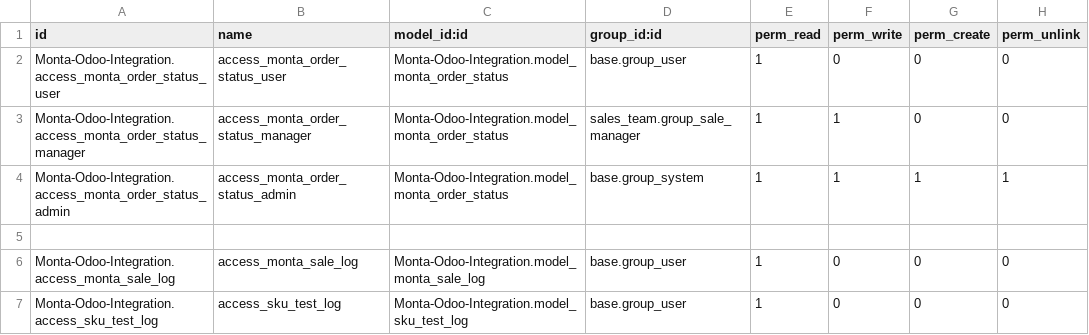
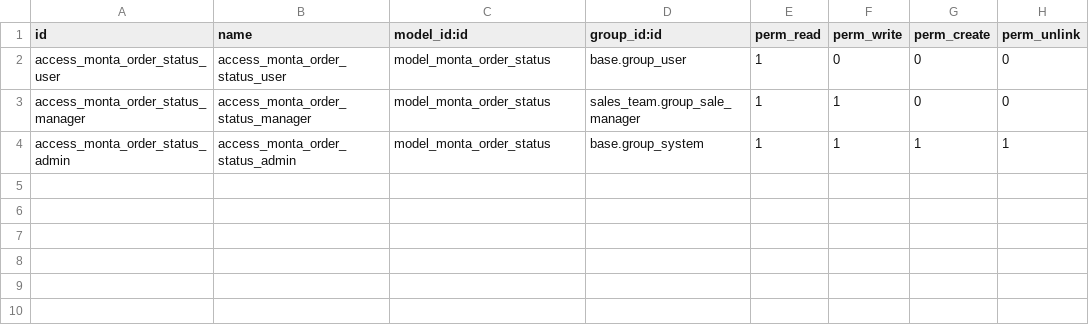
Before and after one commit to devhassan17/Monta-Odoo-Integration, a CSV file: security/ir.model.access.csv, drawn as a sheet.

```diff
--- a/security/ir.model.access.csv
+++ b/security/ir.model.access.csv
@@ -1,7 +1,4 @@
 id,name,model_id:id,group_id:id,perm_read,perm_write,perm_create,perm_unlink
-Monta-Odoo-Integration.access_monta_order_status_user,access_monta_order_status_user,Monta-Odoo-Integration.model_monta_order_status,base.group_user,1,0,0,0
-Monta-Odoo-Integration.access_monta_order_status_manager,access_monta_order_status_manager,Monta-Odoo-Integration.model_monta_order_status,sales_team.group_sale_manager,1,1,0,0
-Monta-Odoo-Integration.access_monta_order_status_admin,access_monta_order_status_admin,Monta-Odoo-Integration.model_monta_order_status,base.group_system,1,1,1,1
-
-Monta-Odoo-Integration.access_monta_sale_log,access_monta_sale_log,Monta-Odoo-Integration.model_monta_sale_log,base.group_user,1,0,0,0
-Monta-Odoo-Integration.access_sku_test_log,access_sku_test_log,Monta-Odoo-Integration.model_sku_test_log,base.group_user,1,0,0,0
+access_monta_order_status_user,access_monta_order_status_user,model_monta_order_status,base.group_user,1,0,0,0
+access_monta_order_status_manager,access_monta_order_status_manager,model_monta_order_status,sales_team.group_sale_manager,1,1,0,0
+access_monta_order_status_admin,access_monta_order_status_admin,model_monta_order_status,base.group_system,1,1,1,1
```
Also changed, not shown: 3 other files.
